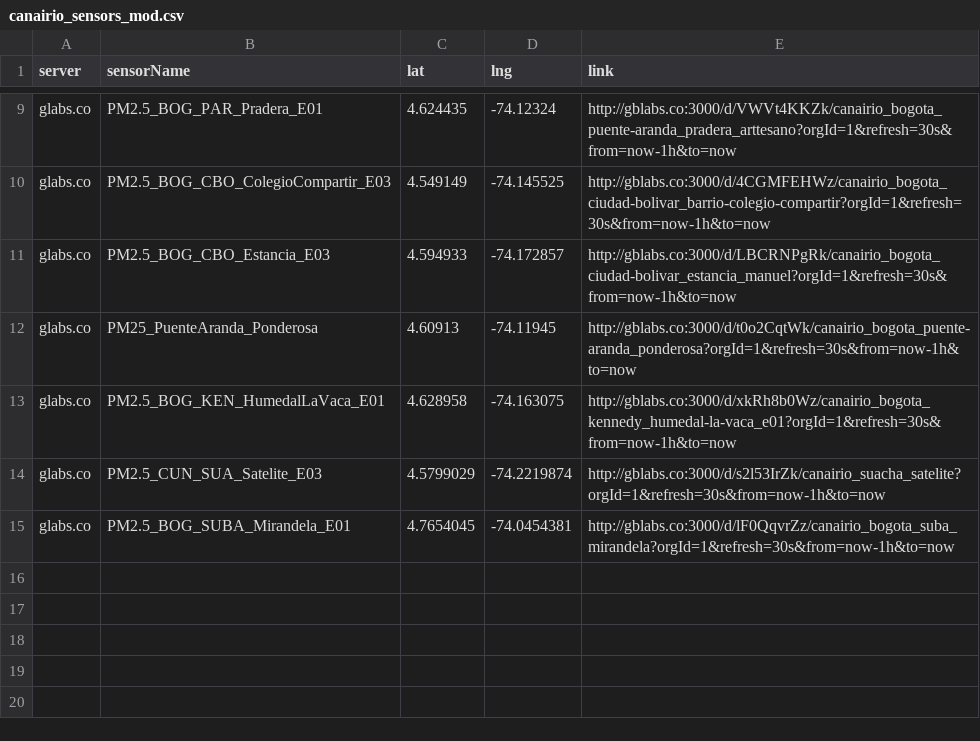
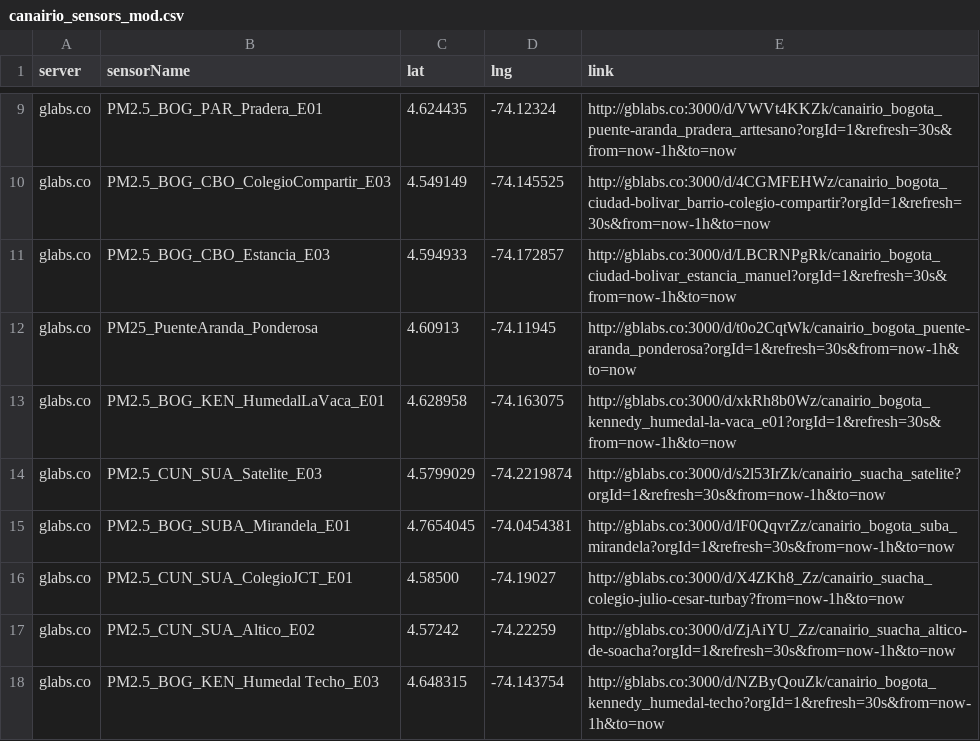
Before and after one commit to daquina-io/VizCalidadAire, a CSV file: canairio_sensors_mod.csv, drawn as a sheet; only a part is shown, gaps mark what is left out; the diff names each change by its address in the sheet, - before the commit and + after, or states it on an @@ line.

Commit message:
Agrega tres estaciones que se había borrado

```diff
--- a/canairio_sensors_mod.csv
+++ b/canairio_sensors_mod.csv
+row 16: glabs.co | PM2.5_CUN_SUA_ColegioJCT_E01 | 4.58500 | -74.19027 | http://gblabs.co:3000/d/X4ZKh8_Zz/canairio_suacha_colegio-julio-cesar-turbay?from=now-1h&to=now
+row 17: glabs.co | PM2.5_CUN_SUA_Altico_E02 | 4.57242 | -74.22259 | http://gblabs.co:3000/d/ZjAiYU_Zz/canairio_suacha_altico-de-soacha?orgId=1&refresh=30s&from=now-1h&to=now
+row 18: glabs.co | PM2.5_BOG_KEN_Humedal Techo_E03 | 4.648315 | -74.143754 | http://gblabs.co:3000/d/NZByQouZk/canairio_bogota_kennedy_humedal-techo?orgId=1&refresh=30s&from=now-1h&to=now
```
